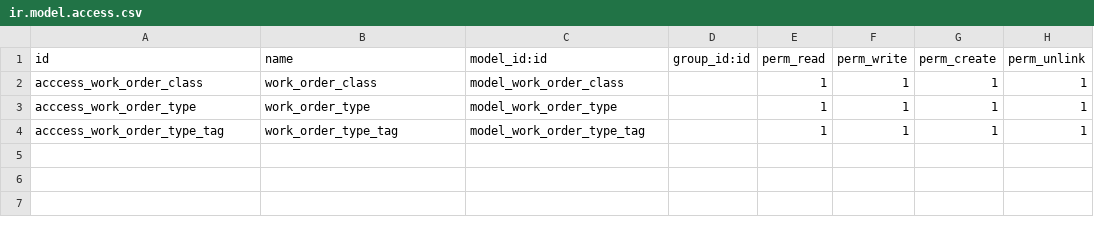
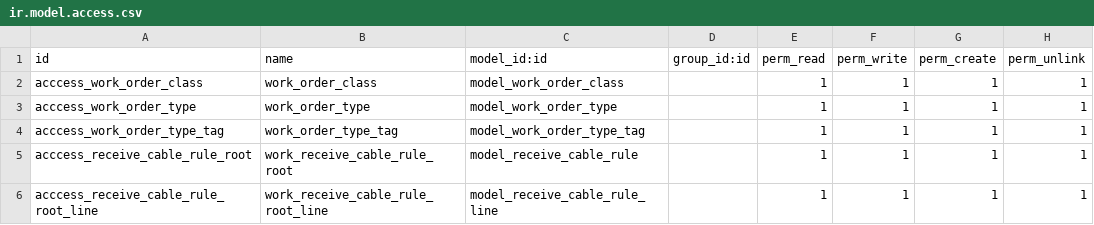
Before and after one commit to ahmedsalama51/telenoc14, a CSV file: electric_project_enhancement/security/ir.model.access.csv, drawn as a sheet; the diff names each change by its address in the sheet, - before the commit and + after, or states it on an @@ line.

Commit message:
[ADD] new object for receiving qty for bales rules

```diff
--- a/electric_project_enhancement/security/ir.model.access.csv
+++ b/electric_project_enhancement/security/ir.model.access.csv
+row 5: acccess_receive_cable_rule_root | work_receive_cable_rule_root | model_receive_cable_rule |  | 1 | 1 | 1 | 1
+row 6: acccess_receive_cable_rule_root_line | work_receive_cable_rule_root_line | model_receive_cable_rule_line |  | 1 | 1 | 1 | 1
```
Also changed, not shown: 9 other files.
